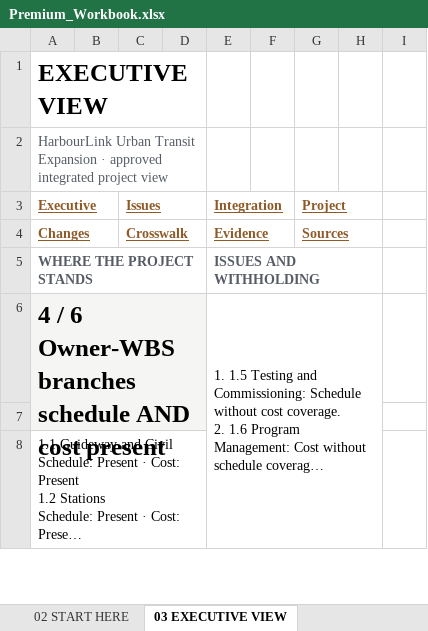
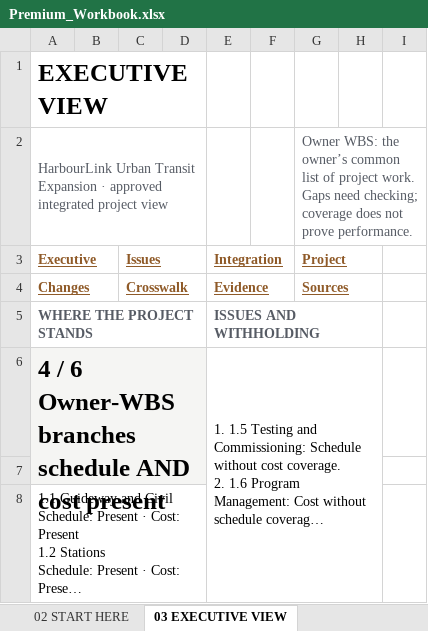
Before and after one commit to ZP-Projects/wbs-link, an Excel workbook: docs/examples/harbourlink/cycle2/Premium_Workbook.xlsx, sheet 03 EXECUTIVE VIEW, drawn as a sheet; only a part is shown; long unchanged cells end in …; values as stored, in another font and other column widths than the file's, no borders; charts and pictures and conditional formats not drawn; the diff names each change by its address in the sheet, - before the commit and + after, or states it on an @@ line.

Commit message:
Unify owner-first website, complete film openings and verified historical reference provenance

```diff
--- a/docs/examples/harbourlink/cycle2/Premium_Workbook.xlsx (sheet 03 EXECUTIVE VIEW)
+++ b/docs/examples/harbourlink/cycle2/Premium_Workbook.xlsx (sheet 03 EXECUTIVE VIEW)
-G2: (empty)
+G2: Owner WBS: the owner’s common list of project work. Gaps need checking; coverage does not prove performance.
+G2:I2 merged
```
Also changed, not shown: sheet 01 PROJECT, sheet 02 START HERE, charts or pictures, docs/examples/harbourlink/cycle1/Premium_Workbook.xlsx, 56 other files.
